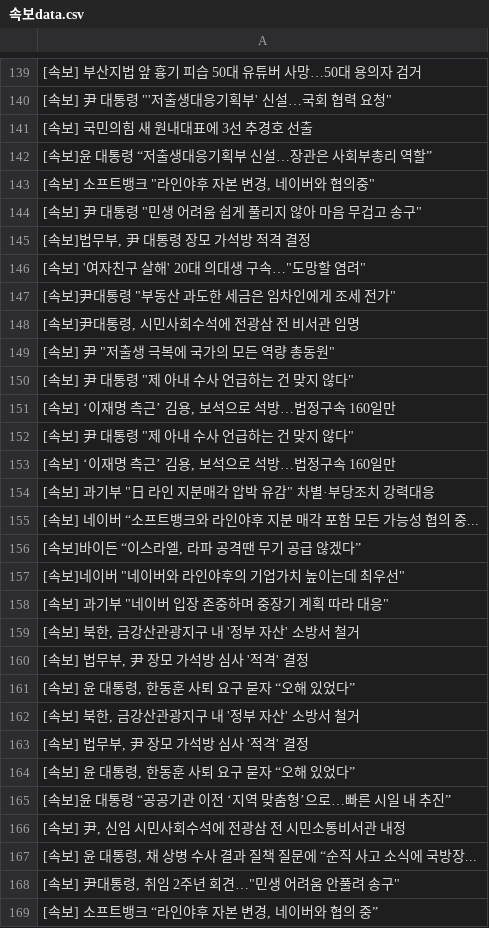
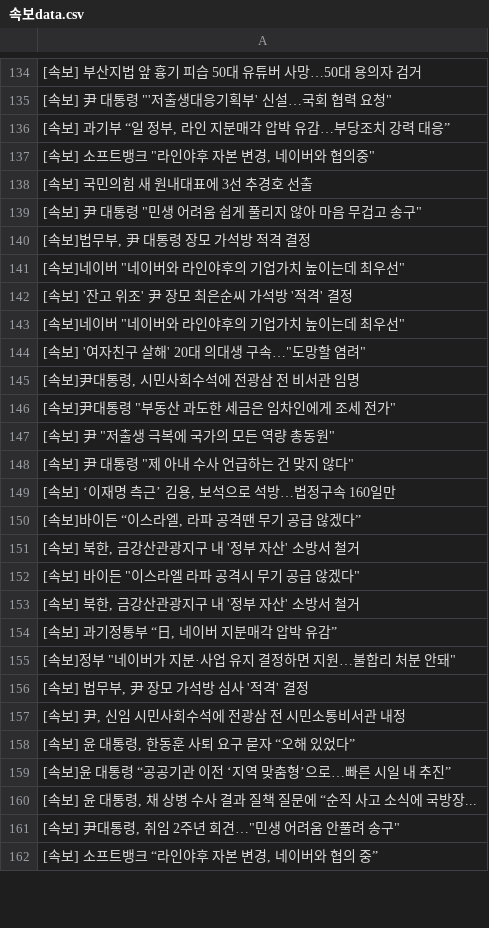
Before and after one commit to devopspark/GitNews, a CSV file: 속보data.csv, drawn as a sheet; only a part is shown, gaps mark what is left out; the diff covers the shown part only.

Commit message:
뉴스데이터 수집

```diff
--- a/속보data.csv
+++ b/속보data.csv
@@ -140,10 +135,13 @@
 "[속보] 尹 대통령 ""'저출생대응기획부' 신설…국회 협력 요청"""
+"[속보] 과기부 “일 정부, 라인 지분매각 압박 유감…부당조치 강력 대응”"
+"[속보] 소프트뱅크 ""라인야후 자본 변경, 네이버와 협의중"""
 [속보] 국민의힘 새 원내대표에 3선 추경호 선출
-[속보]윤 대통령 “저출생대응기획부 신설…장관은 사회부총리 역할”
-"[속보] 소프트뱅크 ""라인야후 자본 변경, 네이버와 협의중"""
 "[속보] 尹 대통령 ""민생 어려움 쉽게 풀리지 않아 마음 무겁고 송구"""
 "[속보]법무부, 尹 대통령 장모 가석방 적격 결정"
+"[속보]네이버 ""네이버와 라인야후의 기업가치 높이는데 최우선"""
+[속보] '잔고 위조' 尹 장모 최은순씨 가석방 '적격' 결정
+"[속보]네이버 ""네이버와 라인야후의 기업가치 높이는데 최우선"""
 "[속보] '여자친구 살해' 20대 의대생 구속…""도망할 염려"""
+"[속보]尹대통령, 시민사회수석에 전광삼 전 비서관 임명"
 "[속보]尹대통령 ""부동산 과도한 세금은 임차인에게 조세 전가"""
-"[속보]尹대통령, 시민사회수석에 전광삼 전 비서관 임명"
 "[속보] 尹 ""저출생 극복에 국가의 모든 역량 총동원"""
@@ -151,17 +149,12 @@
 "[속보] ‘이재명 측근’ 김용, 보석으로 석방…법정구속 160일만"
-"[속보] 尹 대통령 ""제 아내 수사 언급하는 건 맞지 않다"""
-"[속보] ‘이재명 측근’ 김용, 보석으로 석방…법정구속 160일만"
-"[속보] 과기부 ""日 라인 지분매각 압박 유감"" 차별·부당조치 강력대응"
-[속보] 네이버 “소프트뱅크와 라인야후 지분 매각 포함 모든 가능성 협의 중...
 "[속보]바이든 “이스라엘, 라파 공격땐 무기 공급 않겠다”"
-"[속보]네이버 ""네이버와 라인야후의 기업가치 높이는데 최우선"""
-"[속보] 과기부 ""네이버 입장 존중하며 중장기 계획 따라 대응"""
 "[속보] 북한, 금강산관광지구 내 '정부 자산' 소방서 철거"
+"[속보] 바이든 ""이스라엘 라파 공격시 무기 공급 않겠다"""
+"[속보] 북한, 금강산관광지구 내 '정부 자산' 소방서 철거"
+"[속보] 과기정통부 “日, 네이버 지분매각 압박 유감”"
+"[속보]정부 ""네이버가 지분·사업 유지 결정하면 지원…불합리 처분 안돼"""
 "[속보] 법무부, 尹 장모 가석방 심사 '적격' 결정"
-"[속보] 윤 대통령, 한동훈 사퇴 요구 묻자 “오해 있었다”"
-"[속보] 북한, 금강산관광지구 내 '정부 자산' 소방서 철거"
-"[속보] 법무부, 尹 장모 가석방 심사 '적격' 결정"
+"[속보] 尹, 신임 시민사회수석에 전광삼 전 시민소통비서관 내정"
 "[속보] 윤 대통령, 한동훈 사퇴 요구 묻자 “오해 있었다”"
 [속보]윤 대통령 “공공기관 이전 ‘지역 맞춤형’으로…빠른 시일 내 추진”
-"[속보] 尹, 신임 시민사회수석에 전광삼 전 시민소통비서관 내정"
 "[속보] 윤 대통령, 채 상병 수사 결과 질책 질문에 “순직 사고 소식에 국방장..."
```
Also changed, not shown: 20 added rows, 17 removed rows, 25 moved rows and 8 edited cells elsewhere in this file.
